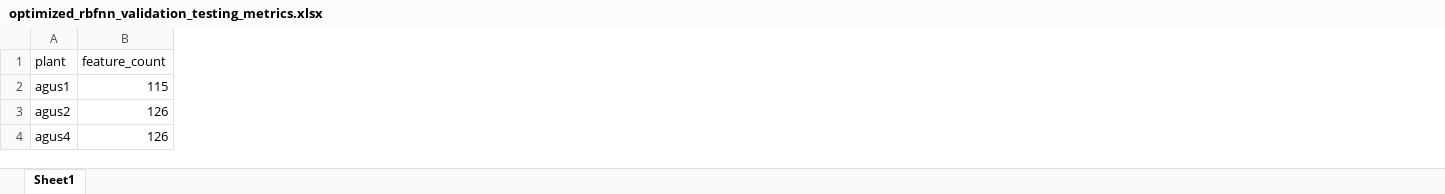
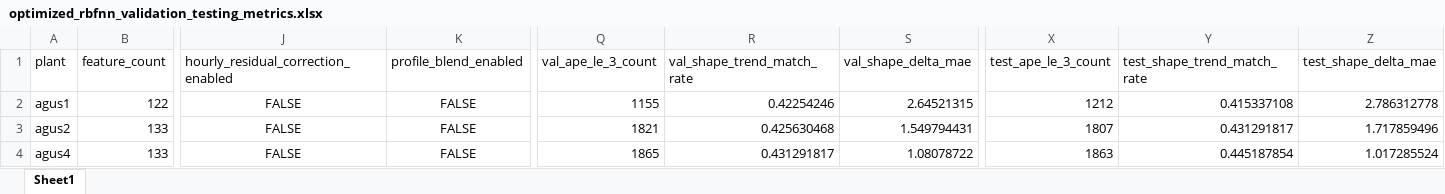
Before and after one commit to allanaspejr-ship-it/THESIS, an Excel workbook: optimized_version/metadata/validation_testing_metrics/optimized_rbfnn_validation_testing_metrics.xlsx, sheet Sheet1, drawn as a sheet; only a part is shown, gaps mark what is left out; values as stored, in another font and other column widths than the file's, no borders; the diff covers the shown part only; the diff names each change by its address in the sheet, - before the commit and + after, or states it on an @@ line.

Commit message:
Optimize Agus 5 and 7 RBFNN forecast shape

```diff
--- a/optimized_version/metadata/validation_testing_metrics/optimized_rbfnn_validation_testing_metrics.xlsx (sheet Sheet1)
+++ b/optimized_version/metadata/validation_testing_metrics/optimized_rbfnn_validation_testing_metrics.xlsx (sheet Sheet1)
+column J, rows 1-4: hourly_residual_correction_enabled | FALSE | FALSE | FALSE
+column K (profile_blend_enabled), rows 2-4: all FALSE
+column Q (val_ape_le_3_count), rows 2-4: 1155 | 1821 | 1865
+column R (val_shape_trend_match_rate), rows 2-4: 0.42254246 | 0.425630468 | 0.431291817
+column S (val_shape_delta_mae), rows 2-4: 2.64521315 | 1.549794431 | 1.08078722
+column X (test_ape_le_3_count), rows 2-4: 1212 | 1807 | 1863
+column Y (test_shape_trend_match_rate), rows 2-4: 0.415337108 | 0.431291817 | 0.445187854
+column Z (test_shape_delta_mae), rows 2-4: 2.786312778 | 1.717859496 | 1.017285524
-B2 (feature_count): 115
+B2 (feature_count): 122
-B3:B4 (feature_count): 126
+B3:B4 (feature_count): 133
```
Also changed, not shown: 53 edited cells elsewhere in this sheet, optimized_version/metadata/testing_daily_metrics/agus5_testing_daily_metrics.xlsx, optimized_version/metadata/testing_daily_metrics/agus6_testing_daily_metrics.xlsx, 17 other files.
